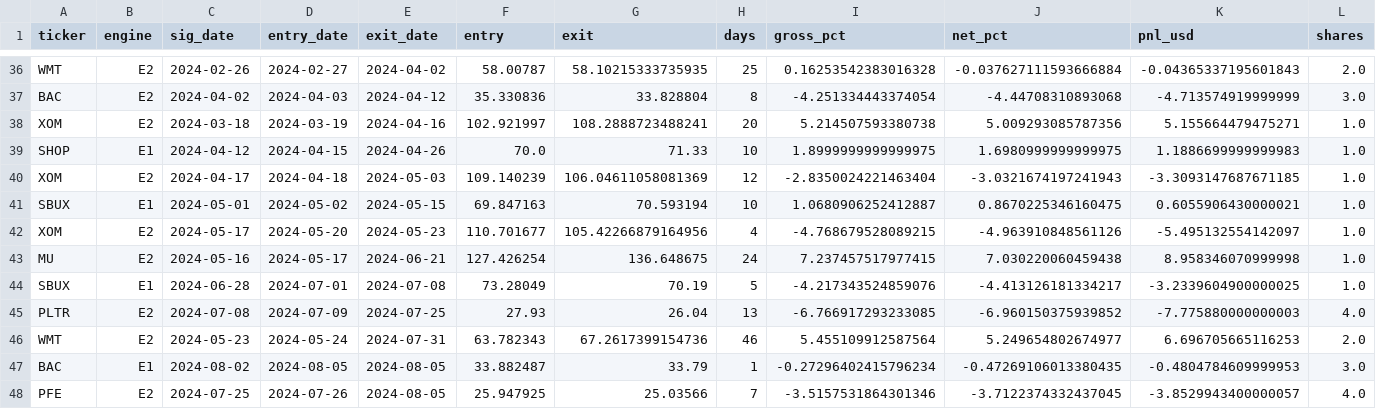
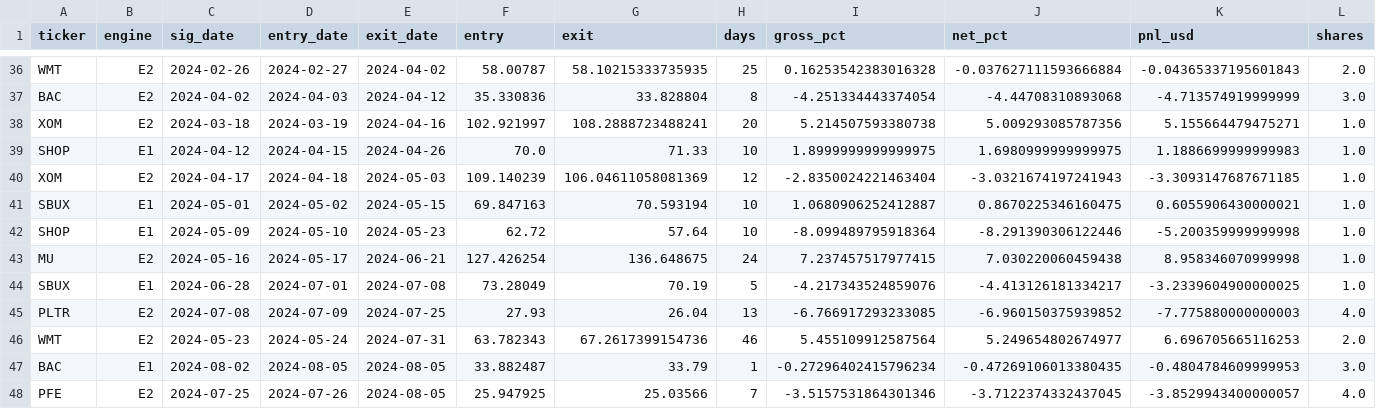
Before and after one commit to eggtartqaq-star/horse-monitor, a CSV file: strategy/v6.6/results/trades_scanner_path.csv, drawn as a sheet; only a part is shown, gaps mark what is left out; removed rows and columns are numbered as before the commit, all else as after; rows hold the shown columns only; the diff names each change by its address in the sheet, - before the commit and + after, or states it on an @@ line.

```diff
--- a/strategy/v6.6/results/trades_scanner_path.csv
+++ b/strategy/v6.6/results/trades_scanner_path.csv
-row 42: XOM | E2 | 2024-05-17 | 2024-05-20 | 2024-05-23 | 110.701677 | 105.42266879164956 | 4 | -4.768679528089215 | -4.963910848561126 | -5.495132554142097 | 1.0
+row 42: SHOP | E1 | 2024-05-09 | 2024-05-10 | 2024-05-23 | 62.72 | 57.64 | 10 | -8.099489795918364 | -8.291390306122446 | -5.200359999999998 | 1.0
```
Also changed, not shown: strategy/v6.6/results/caps.csv, strategy/v6.6/results/equity_scanner_path.csv, 4 other files.
